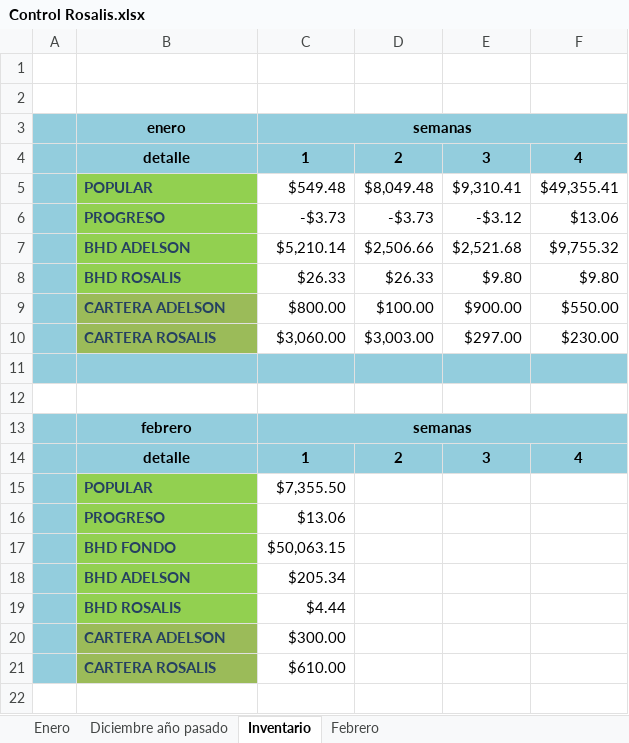
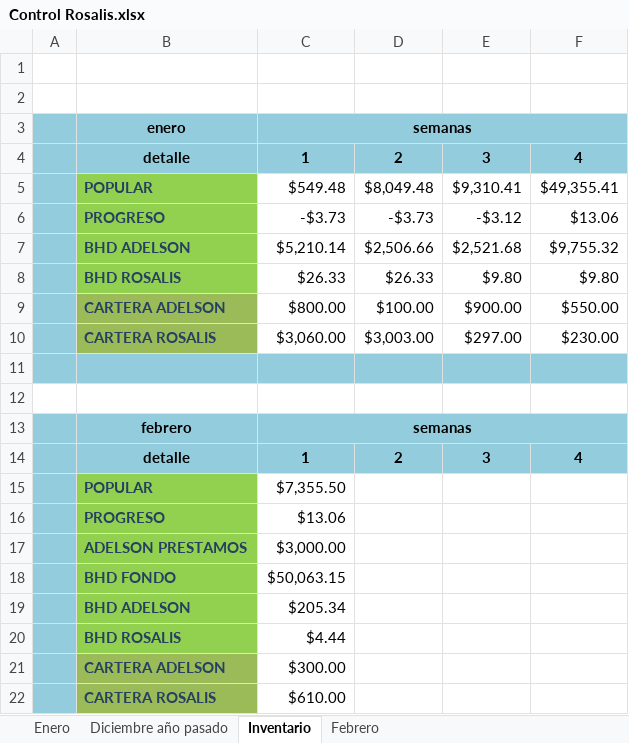
Before and after one commit to Adelson-org/utilitario, an Excel workbook: Control Rosalis.xlsx, sheet Inventario, drawn as a sheet; values as stored, in another font and other column widths than the file's, no borders; conditional formats not drawn; the diff names each change by its address in the sheet, - before the commit and + after, or states it on an @@ line.

```diff
--- a/Control Rosalis.xlsx (sheet Inventario)
+++ b/Control Rosalis.xlsx (sheet Inventario)
+row 17:  | ADELSON PRESTAMOS | $3,000.00
```
Also changed, not shown: charts or pictures, base de datos normalizada.xlsx, 1 other file.
